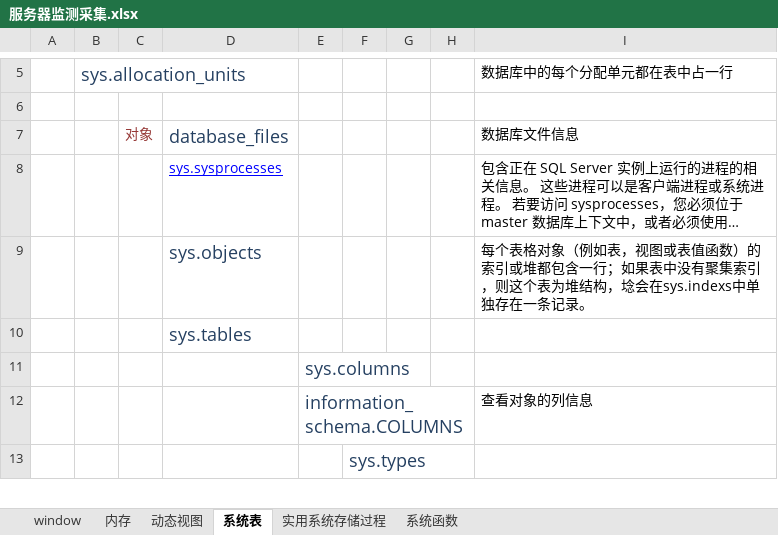
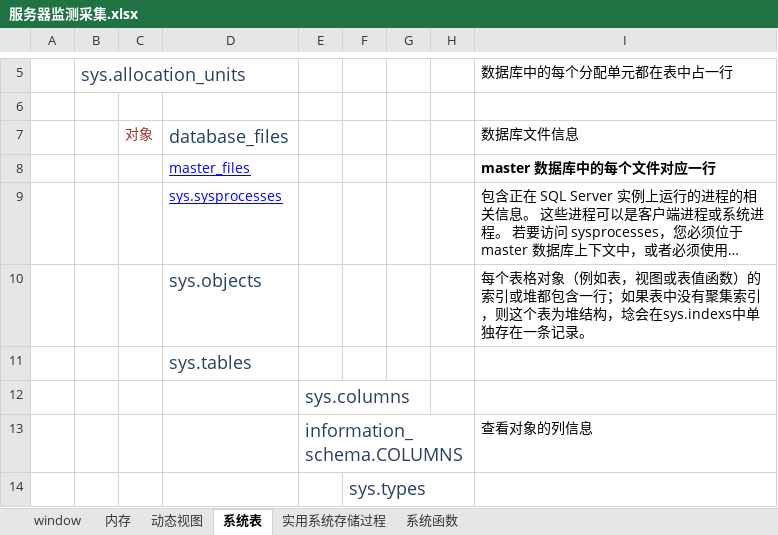
Before and after one commit to lwqhp/sqlServer, an Excel workbook: Jiean/性能-监测脚本/服务器监测采集.xlsx, sheet 系统表, drawn as a sheet; only a part is shown, gaps mark what is left out; long unchanged cells end in …; values as stored, in another font and other column widths than the file's, no borders; the diff names each change by its address in the sheet, - before the commit and + after, or states it on an @@ line.

Commit message:
up

```diff
--- a/Jiean/性能-监测脚本/服务器监测采集.xlsx (sheet 系统表)
+++ b/Jiean/性能-监测脚本/服务器监测采集.xlsx (sheet 系统表)
+row 8:  |  |  | master_files |  |  |  |  | master 数据库中的每个文件对应一行
```
Also changed, not shown: sheet 内存, sheet window.
